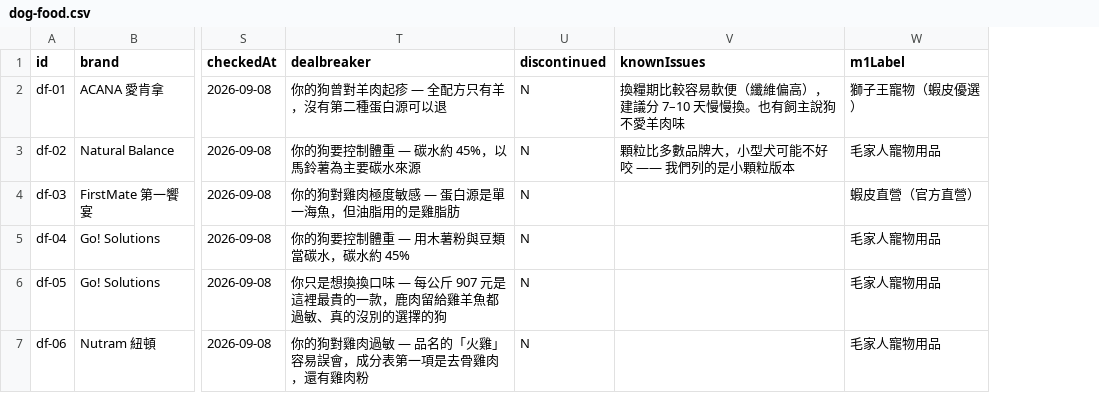
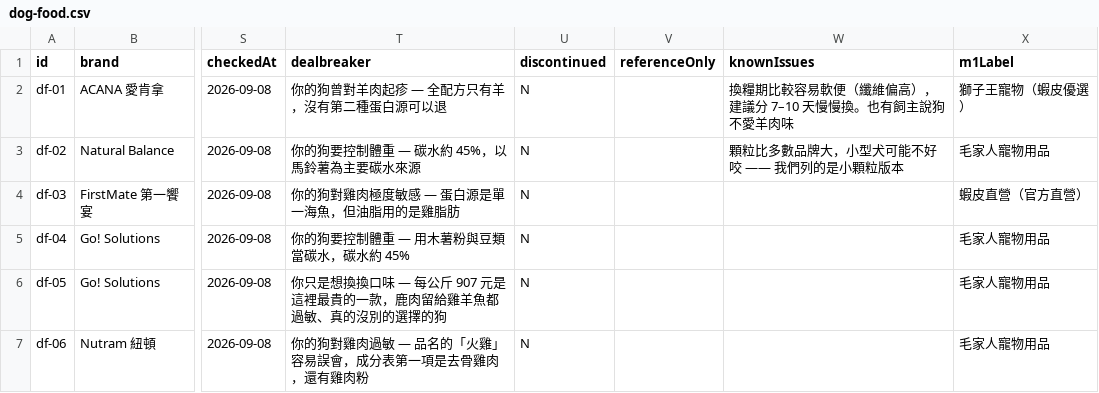
Before and after one commit to Tim-xuan-you/zone27-web, a CSV file: data/dog-food.csv, drawn as a sheet; only a part is shown, gaps mark what is left out; the diff covers the shown part only; the diff names each change by its address in the sheet, - before the commit and + after, or states it on an @@ line.

```diff
--- a/data/dog-food.csv
+++ b/data/dog-food.csv
+column V (referenceOnly), empty
```
Also changed, not shown: 4 added rows elsewhere in this file, 9 other files.
